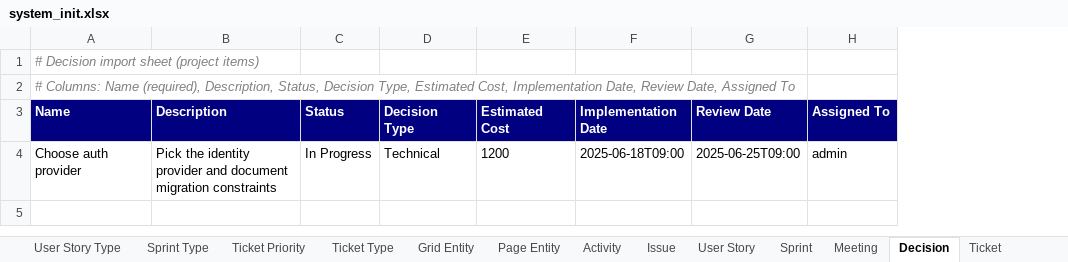
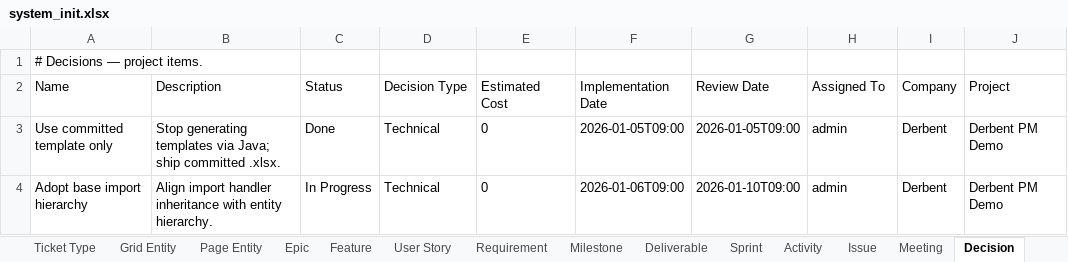
Before and after one commit to yalovali/derbent, an Excel workbook: src/main/resources/excel/system_init.xlsx, sheet Decision, drawn as a sheet; values as stored, in another font and other column widths than the file's, no borders; removed rows and columns are numbered as before the commit, all else as after; the diff names each change by its address in the sheet, - before the commit and + after, or states it on an @@ line.

```diff
--- a/src/main/resources/excel/system_init.xlsx (sheet Decision)
+++ b/src/main/resources/excel/system_init.xlsx (sheet Decision)
+sheet tab: Epic
+sheet tab: Feature
+sheet tab: Requirement
+sheet tab: Milestone
+sheet tab: Deliverable
@@ sheet tab order changed: Ticket Type | Grid Entity | Page Entity | Epic | Feature | User Story | Requirement | Milestone | Deliverable | Sprint | Activity | Issue | Meeting | Decision @@
+column I (Company), row 4: Derbent
+column J (Project), row 4: Derbent PM Demo
-A1 (Name): # Decision import sheet (project items)
+A1 (Name): # Decisions — project items.
@@ A1 italic: on → off, text colour: #808080 → black @@
-row 2: # Columns: Name (required), Description, Status, Decision Type, Estimated Cost, Implementation Date, Review Date, Assigned To
@@ A2:H2 fill: #000080 → none, bold: on → off, text colour: #FFFFFF → black @@
+row 3: Use committed template only | Stop generating templates via Java; ship committed .xlsx. | Done | Technical | 0 | 2026-01-05T09:00 | 2026-01-05T09:00 | admin | Derbent | Derbent PM Demo
-A4 (Name): Choose auth provider
+A4 (Name): Adopt base import hierarchy
-B4 (Description): Pick the identity provider and document migration constraints
+B4 (Description): Align import handler inheritance with entity hierarchy.
-E4 (Estimated Cost): 1200
+E4 (Estimated Cost): 0
-F4 (Implementation Date): 2025-06-18T09:00
+F4 (Implementation Date): 2026-01-06T09:00
-G4 (Review Date): 2025-06-25T09:00
+G4 (Review Date): 2026-01-10T09:00
```
Also changed, not shown: sheet Activity, sheet User Story, sheet Agile Parent Relation, sheet Page Entity, sheet Meeting, sheet Sprint, 17 more sheets, other sheet tabs, 10 other files.
